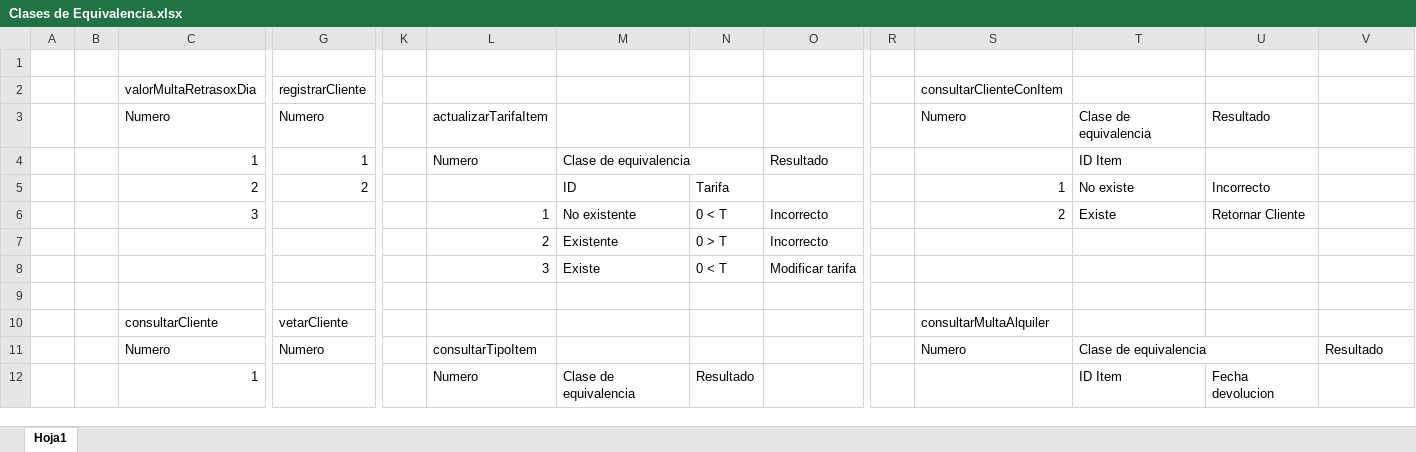
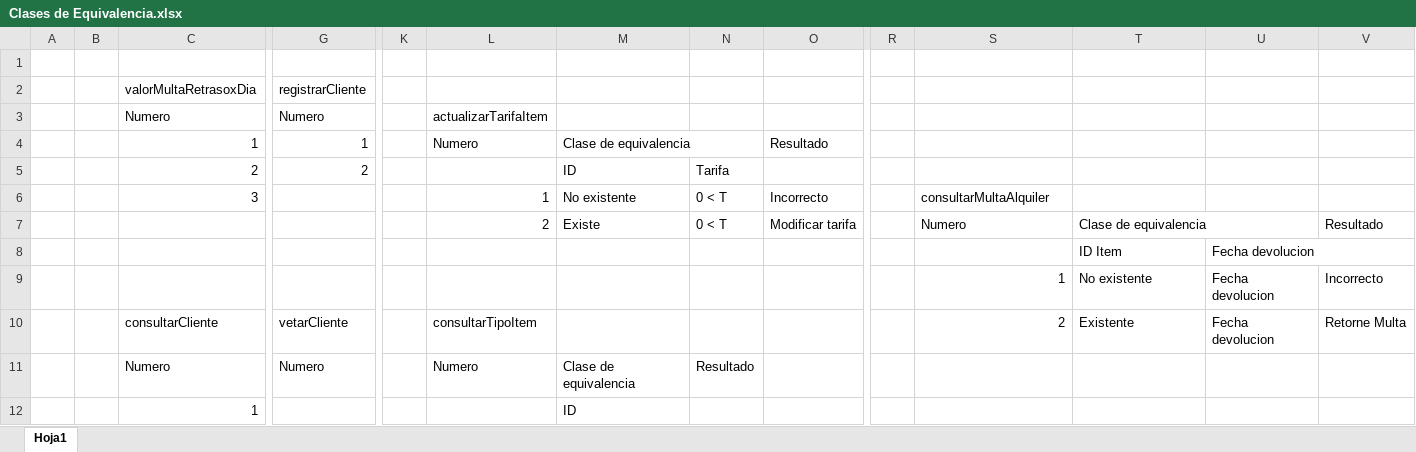
Before and after one commit to codacy-badger/Laboratorio8-CVDS, an Excel workbook: Clases de Equivalencia.xlsx, sheet Hoja1, drawn as a sheet; only a part is shown, gaps mark what is left out; values as stored, in another font and other column widths than the file's, no cell formats; removed rows and columns are numbered as before the commit, all else as after; rows hold the shown columns only; the diff covers the shown part only; the diff names each change by its address in the sheet, - before the commit and + after, or states it on an @@ line.

Commit message:
Clases de Equivalencia

```diff
--- a/Clases de Equivalencia.xlsx (sheet Hoja1)
+++ b/Clases de Equivalencia.xlsx (sheet Hoja1)
-S2: consultarClienteConItem
+S2: (empty)
-S3: Numero
+S3: (empty)
-T3: Clase de equivalencia
+T3: (empty)
-U3: Resultado
+U3: (empty)
-T4: ID Item
+T4: (empty)
-S5: 1
+S5: (empty)
-T5: No existe
+T5: (empty)
-U5: Incorrecto
+U5: (empty)
-S6: 2
+S6: consultarMultaAlquiler
-T6: Existe
+T6: (empty)
-U6: Retornar Cliente
+U6: (empty)
-row 7:  |  |  |  |  | 2 | Existente | 0 > T | Incorrecto
-row 8:  |  |  |  |  | 3 | Existe | 0 < T | Modificar tarifa
-row 7: (empty)
+row 7:  |  |  |  |  | 2 | Existe | 0 < T | Modificar tarifa |  | Numero | Clase de equivalencia |  | Resultado
+T7:U7 merged
-row 10:  |  | consultarCliente | vetarCliente |  |  |  |  |  |  | consultarMultaAlquiler
+row 8:  |  |  |  |  |  |  |  |  |  |  | ID Item | Fecha devolucion
+row 9:  |  |  |  |  |  |  |  |  |  | 1 | No existente | Fecha devolucion | Incorrecto
+row 10:  |  | consultarCliente | vetarCliente |  | consultarTipoItem |  |  |  |  | 2 | Existente | Fecha devolucion | Retorne Multa
-L11: consultarTipoItem
+L11: Numero
-M11: (empty)
+M11: Clase de equivalencia
-N11: (empty)
+N11: Resultado
-S11: Numero
+S11: (empty)
-T11: Clase de equivalencia
+T11: (empty)
-T11:U11 merged
-V11: Resultado
+V11: (empty)
-L12: Numero
+L12: (empty)
-M12: Clase de equivalencia
+M12: ID
-N12: Resultado
+N12: (empty)
-T12: ID Item
+T12: (empty)
-U12: Fecha devolucion
+U12: (empty)
```
Also changed, not shown: 9 added rows, 11 removed rows and 22 edited cells elsewhere in this sheet, cell formats.
